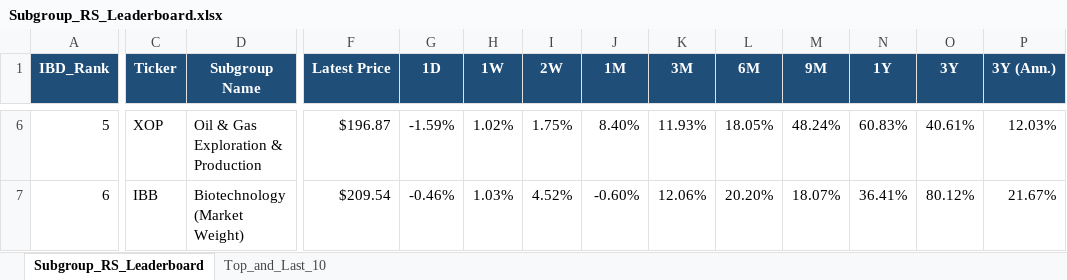
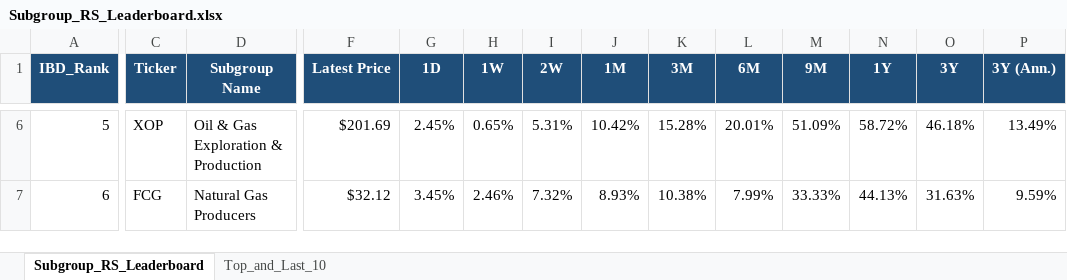
Before and after one commit to Jamesssurfer/SubGroup-Tracker, an Excel workbook: Subgroup_RS_Leaderboard.xlsx, sheet Subgroup_RS_Leaderboard, drawn as a sheet; only a part is shown, gaps mark what is left out; values as stored, in another font and other column widths than the file's, no borders; the diff covers the shown part only; the diff names each change by its address in the sheet, - before the commit and + after, or states it on an @@ line.

Commit message:
Auto-update: US Industry Subgroups RS Dashboard (2026-10-23)

```diff
--- a/Subgroup_RS_Leaderboard.xlsx (sheet Subgroup_RS_Leaderboard)
+++ b/Subgroup_RS_Leaderboard.xlsx (sheet Subgroup_RS_Leaderboard)
-F6 (Latest Price): $196.87
+F6 (Latest Price): $201.69
-G6 (1D): -1.59%
+G6 (1D): 2.45%
-H6 (1W): 1.02%
+H6 (1W): 0.65%
-I6 (2W): 1.75%
+I6 (2W): 5.31%
-J6 (1M): 8.40%
+J6 (1M): 10.42%
-K6 (3M): 11.93%
+K6 (3M): 15.28%
-L6 (6M): 18.05%
+L6 (6M): 20.01%
-M6 (9M): 48.24%
+M6 (9M): 51.09%
-N6 (1Y): 60.83%
+N6 (1Y): 58.72%
-O6 (3Y): 40.61%
+O6 (3Y): 46.18%
-P6 (3Y (Ann.)): 12.03%
+P6 (3Y (Ann.)): 13.49%
-C7 (Ticker): IBB
+C7 (Ticker): FCG
-D7 (Subgroup Name): Biotechnology (Market Weight)
+D7 (Subgroup Name): Natural Gas Producers
-F7 (Latest Price): $209.54
+F7 (Latest Price): $32.12
-G7 (1D): -0.46%
+G7 (1D): 3.45%
-H7 (1W): 1.03%
+H7 (1W): 2.46%
-I7 (2W): 4.52%
+I7 (2W): 7.32%
-J7 (1M): -0.60%
+J7 (1M): 8.93%
-K7 (3M): 12.06%
+K7 (3M): 10.38%
-L7 (6M): 20.20%
+L7 (6M): 7.99%
-M7 (9M): 18.07%
+M7 (9M): 33.33%
-N7 (1Y): 36.41%
+N7 (1Y): 44.13%
-O7 (3Y): 80.12%
+O7 (3Y): 31.63%
-P7 (3Y (Ann.)): 21.67%
+P7 (3Y (Ann.)): 9.59%
```
Also changed, not shown: 766 edited cells elsewhere in this sheet, sheet Top_and_Last_10.
